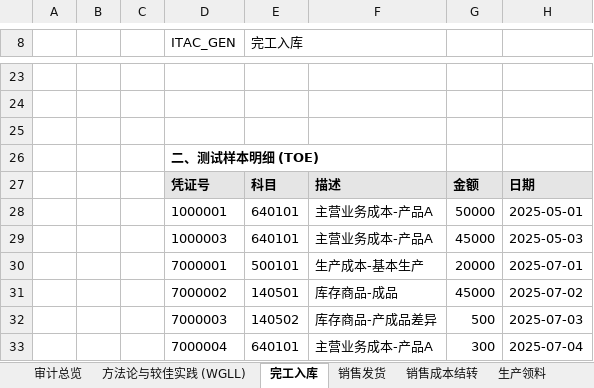
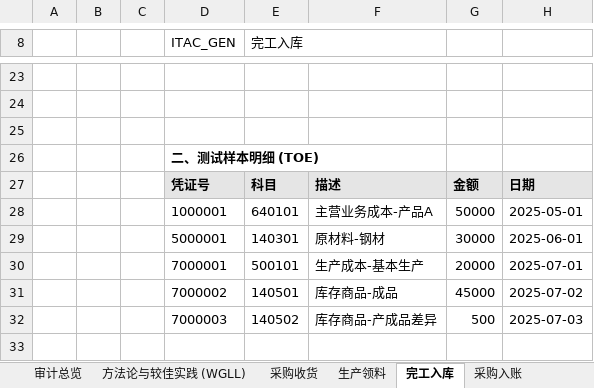
Before and after one commit to ricd1010/kpmg-itac-engine, an Excel workbook: data/WorkingPaper_Final.xlsx, sheet 完工入库, drawn as a sheet; only a part is shown, gaps mark what is left out; values as stored, in another font and other column widths than the file's, no borders; removed rows and columns are numbered as before the commit, all else as after; the diff names each change by its address in the sheet, - before the commit and + after, or states it on an @@ line.

```diff
--- a/data/WorkingPaper_Final.xlsx (sheet 完工入库)
+++ b/data/WorkingPaper_Final.xlsx (sheet 完工入库)
@@ sheet tab order changed: 审计总览 | 方法论与较佳实践 (WGLL) | 采购收货 | 生产领料 | 完工入库 | 采购入账 @@
-row 29:  |  |  | 1000003 | 640101 | 主营业务成本-产品A | 45000 | 2025-05-03
+row 29:  |  |  | 5000001 | 140301 | 原材料-钢材 | 30000 | 2025-06-01
-row 33:  |  |  | 7000004 | 640101 | 主营业务成本-产品A | 300 | 2025-07-04
```
Also changed, not shown: sheet 审计总览, sheet 工单差异, sheet 产成品差异, sheet 销售成本结转, sheet 生产领料, sheet 销售发货, 1 more sheet, 6 other files.
